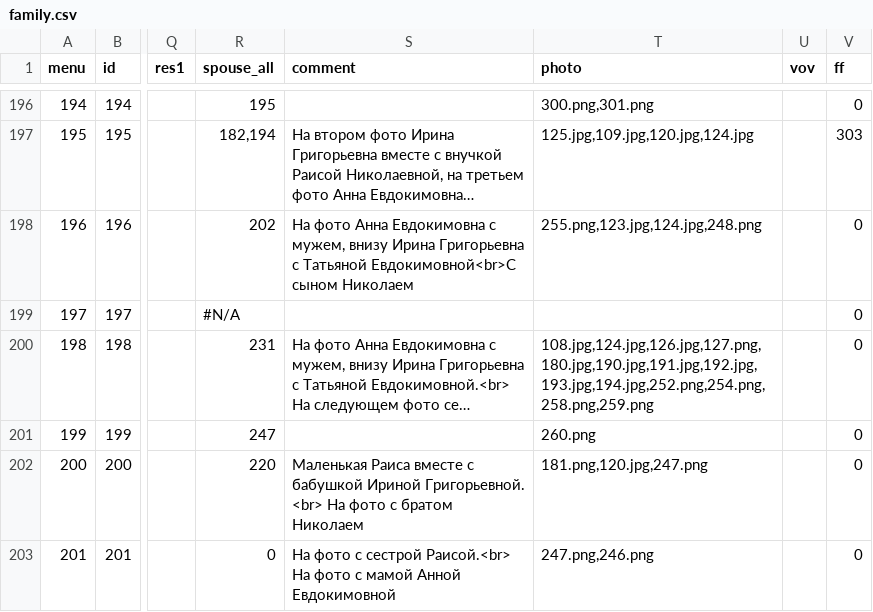
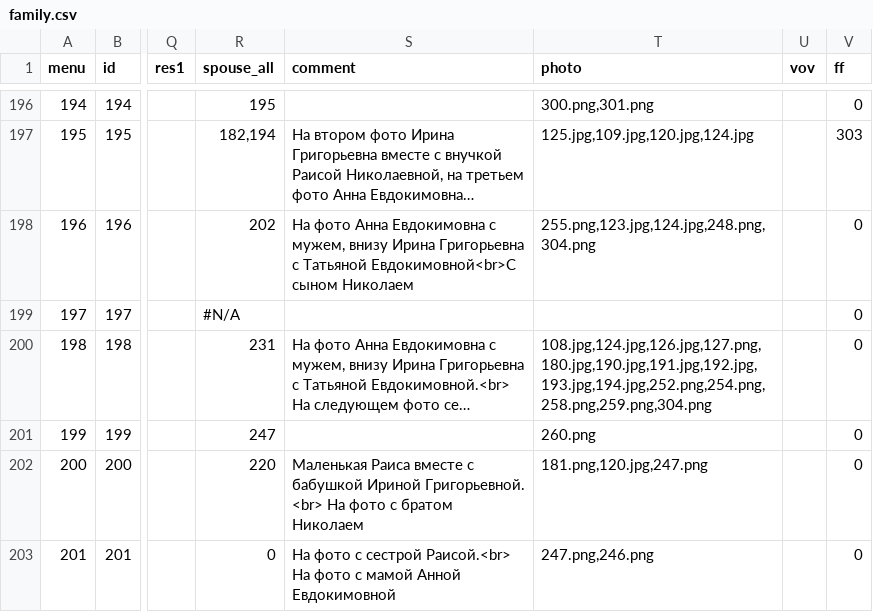
Before and after one commit to Itzamna/family, a CSV file: _data/family.csv, drawn as a sheet; only a part is shown, gaps mark what is left out; long unchanged cells end in …; the diff names each change by its address in the sheet, - before the commit and + after, or states it on an @@ line.

```diff
--- a/_data/family.csv
+++ b/_data/family.csv
-T198 (photo): 255.png,123.jpg,124.jpg,248.png
+T198 (photo): 255.png,123.jpg,124.jpg,248.png,304.png
-T200 (photo): 108.jpg,124.jpg,126.jpg,127.png,180.jpg,190.jpg,191.jpg,192.jpg,193.jpg,194.jpg,252.png,254.png,258.png,259.png
+T200 (photo): 108.jpg,124.jpg,126.jpg,127.png,180.jpg,190.jpg,191.jpg,192.jpg,193.jpg,194.jpg,252.png,254.png,258.png,259.png,304.png
```
Also changed, not shown: 2 other files.
